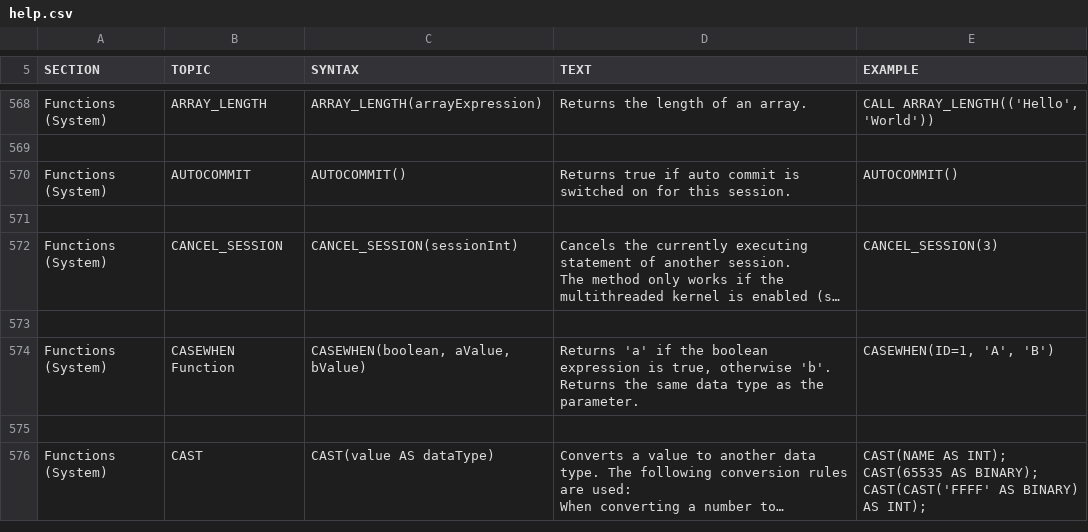
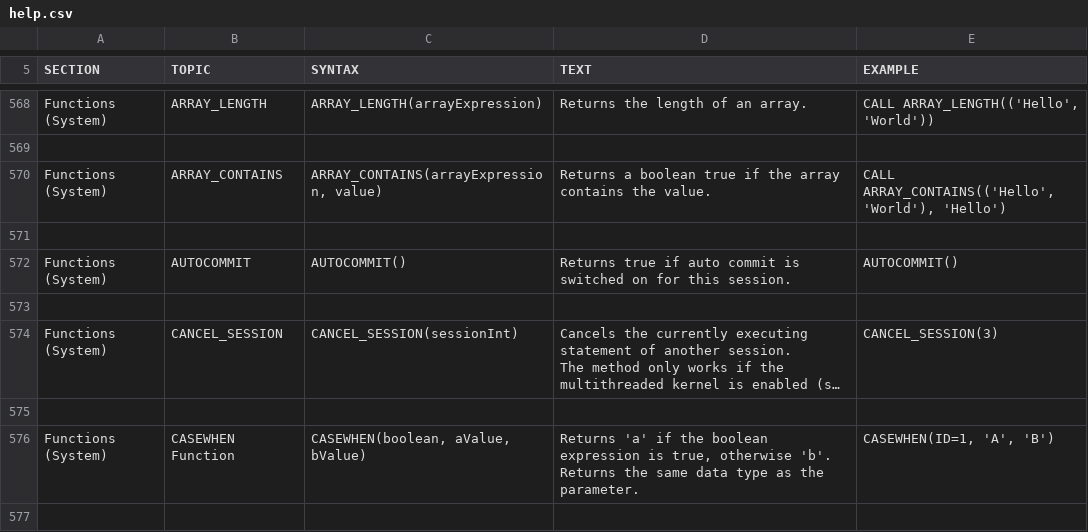
Before and after one commit to svn2github/H2-Mirror, a CSV file: h2/src/docsrc/help/help.csv, drawn as a sheet; only a part is shown, gaps mark what is left out; the shorter side is filled out with more unchanged rows; long unchanged cells end in …; the diff names each change by its address in the sheet, - before the commit and + after, or states it on an @@ line.

Commit message:
add ARRAY_CONTAINS function
git-svn-id: http://h2database.googlecode.com/svn/trunk@4079 e6896862-9d19-0410-bfb3-e9fa5d50e656

```diff
--- a/h2/src/docsrc/help/help.csv
+++ b/h2/src/docsrc/help/help.csv
+row 570: Functions (System) | ARRAY_CONTAINS | ARRAY_CONTAINS(arrayExpression, value) | Returns a boolean true if the array contains the value. | CALL ARRAY_CONTAINS(('Hello', 'World'), 'Hello')
+row 571: (empty)
```
Also changed, not shown: h2/src/main/org/h2/res/help.csv, 2 other files.
